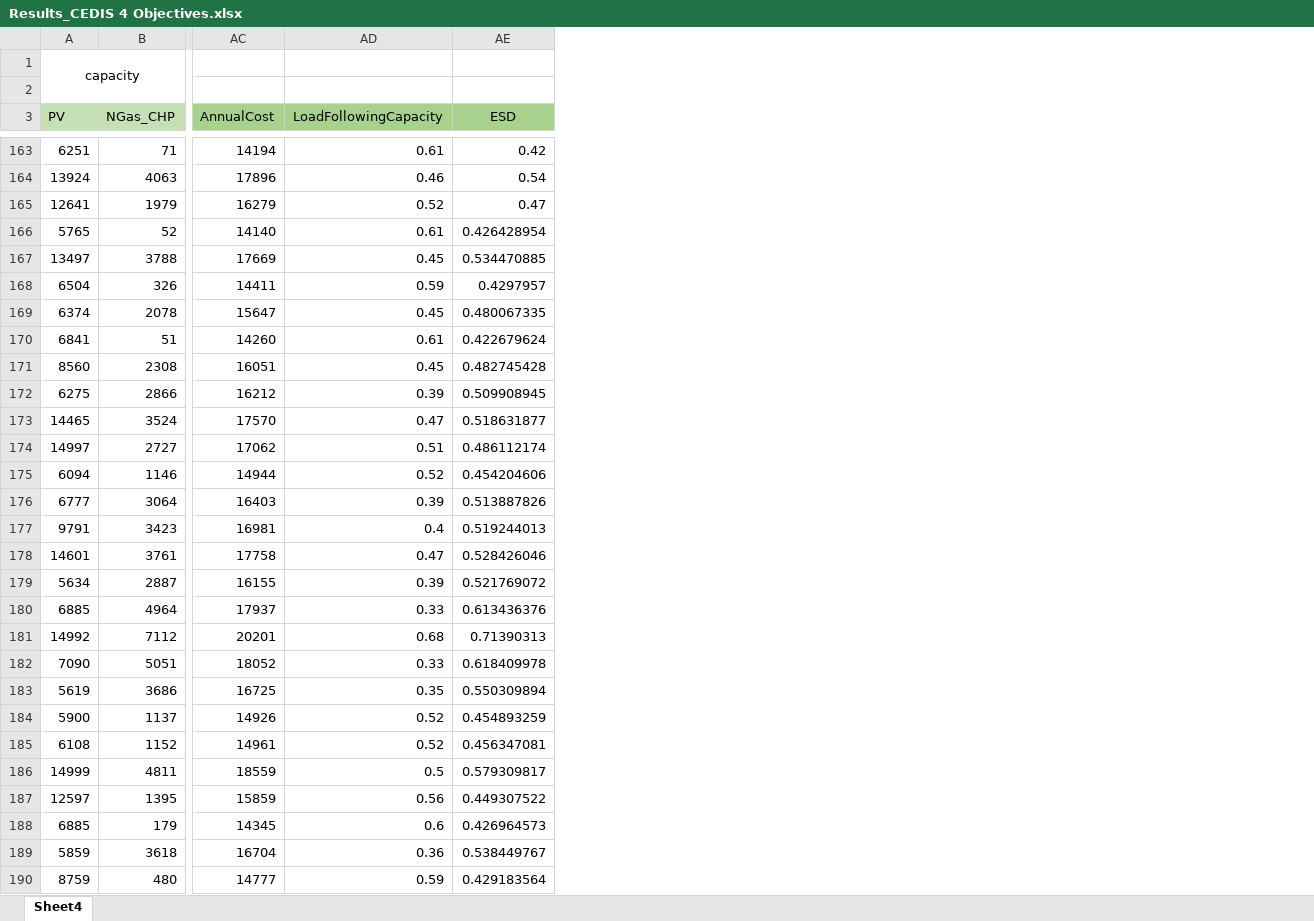
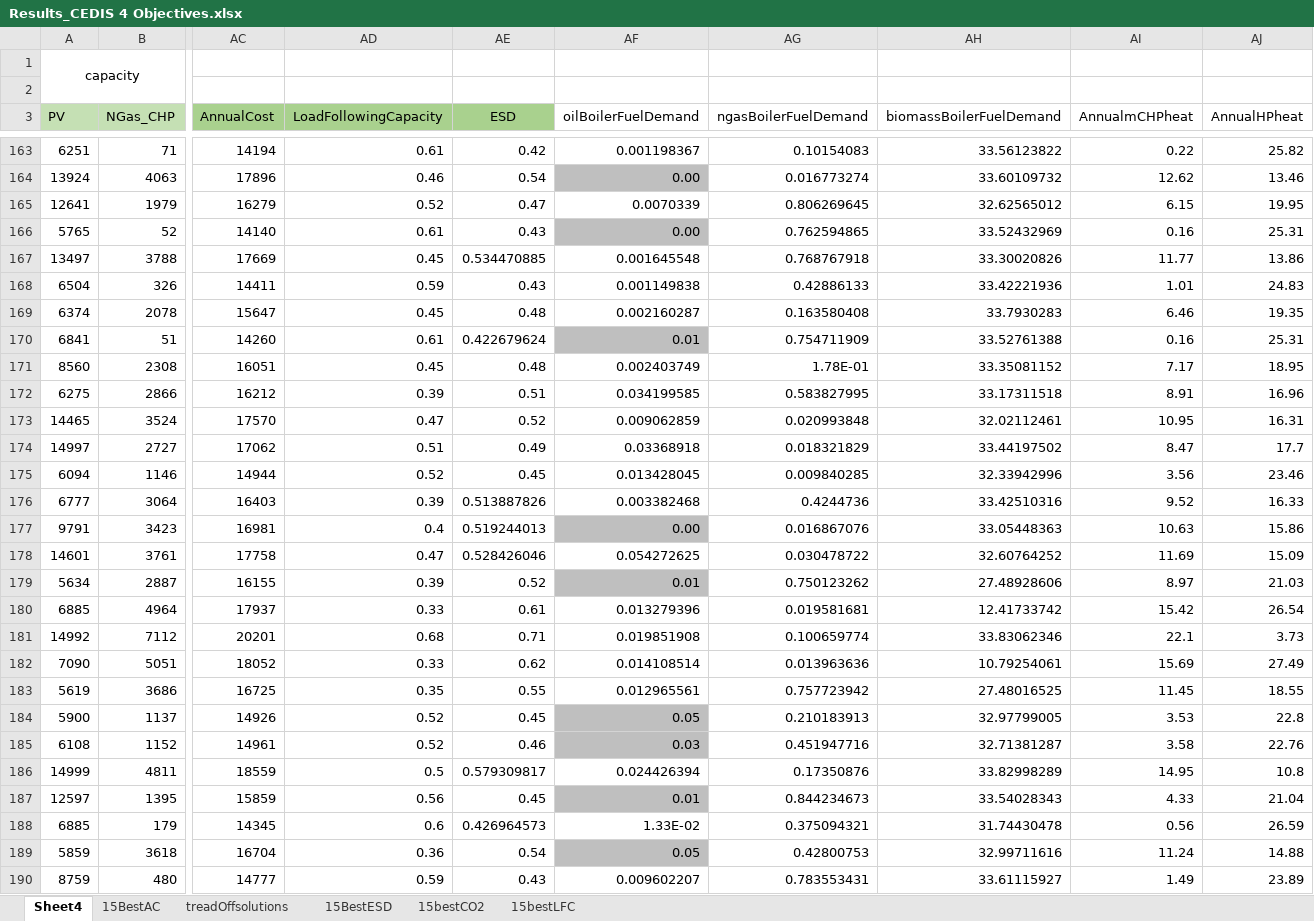
Before and after one commit to shaikatcse/EnergyPLANDomainKnowledgeEAStep1, an Excel workbook: CivisResults/CEDIS/4Objectives/Without Elec Car Introduction/Results_CEDIS 4 Objectives.xlsx, sheet Sheet4, drawn as a sheet; only a part is shown, gaps mark what is left out; values as stored, in another font and other column widths than the file's, no borders; conditional formats not drawn; the diff covers the shown part only; the diff names each change by its address in the sheet, - before the commit and + after, or states it on an @@ line.

```diff
--- a/CivisResults/CEDIS/4Objectives/Without Elec Car Introduction/Results_CEDIS 4 Objectives.xlsx (sheet Sheet4)
+++ b/CivisResults/CEDIS/4Objectives/Without Elec Car Introduction/Results_CEDIS 4 Objectives.xlsx (sheet Sheet4)
+sheet tab: 15BestAC
+sheet tab: treadOffsolutions
+sheet tab: 15BestESD
+sheet tab: 15bestCO2
+sheet tab: 15bestLFC
@@ column AF (oilBoilerFuelDemand) unhidden, rows 163-190: 0.001198367 | 0.00 | 0.0070339 | 0.00 | 0.001645548 | 0.001149838 | 0.002160287 | 0.01 | 0.002403749 | 0.034199585 | 0.009062859 | 0.03368918 | 0.013428045 | 0.003382468 | 0.00 | 0.054272625 | 0.01 | 0.013279396 | 0.019851908 | 0.014108514 | 0.012965561 | 0.05 | 0.03 | 0.024426394 | 0.01 | 1.33E-02 | 0.05 | 0.009602207 @@
@@ column AG (ngasBoilerFuelDemand) unhidden, rows 163-190: 0.10154083 | 0.016773274 | 0.806269645 | 0.762594865 | 0.768767918 | 0.42886133 | 0.163580408 | 0.754711909 | 1.78E-01 | 0.583827995 | 0.020993848 | 0.018321829 | 0.009840285 | 0.4244736 | 0.016867076 | 0.030478722 | 0.750123262 | 0.019581681 | 0.100659774 | 0.013963636 | 0.757723942 | 0.210183913 | 0.451947716 | 0.17350876 | 0.844234673 | 0.375094321 | 0.42800753 | 0.783553431 @@
@@ column AH (biomassBoilerFuelDemand) unhidden, rows 163-190: 33.56123822 | 33.60109732 | 32.62565012 | 33.52432969 | 33.30020826 | 33.42221936 | 33.7930283 | 33.52761388 | 33.35081152 | 33.17311518 | 32.02112461 | 33.44197502 | 32.33942996 | 33.42510316 | 33.05448363 | 32.60764252 | 27.48928606 | 12.41733742 | 33.83062346 | 10.79254061 | 27.48016525 | 32.97799005 | 32.71381287 | 33.82998289 | 33.54028343 | 31.74430478 | 32.99711616 | 33.61115927 @@
@@ column AI (AnnualmCHPheat) unhidden, rows 163-190: 0.22 | 12.62 | 6.15 | 0.16 | 11.77 | 1.01 | 6.46 | 0.16 | 7.17 | 8.91 | 10.95 | 8.47 | 3.56 | 9.52 | 10.63 | 11.69 | 8.97 | 15.42 | 22.1 | 15.69 | 11.45 | 3.53 | 3.58 | 14.95 | 4.33 | 0.56 | 11.24 | 1.49 @@
@@ column AJ (AnnualHPheat) unhidden, rows 163-190: 25.82 | 13.46 | 19.95 | 25.31 | 13.86 | 24.83 | 19.35 | 25.31 | 18.95 | 16.96 | 16.31 | 17.7 | 23.46 | 16.33 | 15.86 | 15.09 | 21.03 | 26.54 | 3.73 | 27.49 | 18.55 | 22.8 | 22.76 | 10.8 | 21.04 | 26.59 | 14.88 | 23.89 @@
-AE166 (ESD): 0.426428954
+AE166 (ESD): 0.43
-AE168 (ESD): 0.4297957
+AE168 (ESD): 0.43
-AE169 (ESD): 0.480067335
+AE169 (ESD): 0.48
-AE171 (ESD): 0.482745428
+AE171 (ESD): 0.48
-AE172 (ESD): 0.509908945
+AE172 (ESD): 0.51
-AE173 (ESD): 0.518631877
+AE173 (ESD): 0.52
-AE174 (ESD): 0.486112174
+AE174 (ESD): 0.49
-AE175 (ESD): 0.454204606
+AE175 (ESD): 0.45
-AE179 (ESD): 0.521769072
+AE179 (ESD): 0.52
-AE180 (ESD): 0.613436376
+AE180 (ESD): 0.61
-AE181 (ESD): 0.71390313
+AE181 (ESD): 0.71
-AE182 (ESD): 0.618409978
+AE182 (ESD): 0.62
-AE183 (ESD): 0.550309894
+AE183 (ESD): 0.55
-AE184 (ESD): 0.454893259
+AE184 (ESD): 0.45
-AE185 (ESD): 0.456347081
+AE185 (ESD): 0.46
-AE187 (ESD): 0.449307522
+AE187 (ESD): 0.45
-AE189 (ESD): 0.538449767
+AE189 (ESD): 0.54
-AE190 (ESD): 0.429183564
+AE190 (ESD): 0.43
```
Also changed, not shown: 14 removed rows and 52 edited cells elsewhere in this sheet, hidden cells, charts or pictures.
